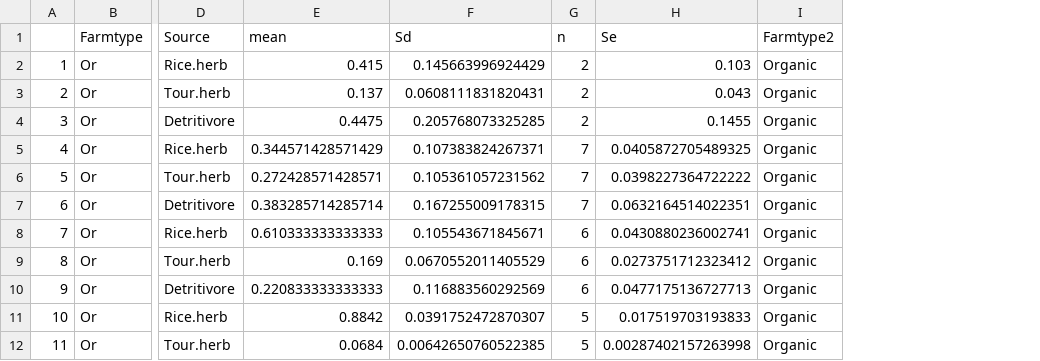
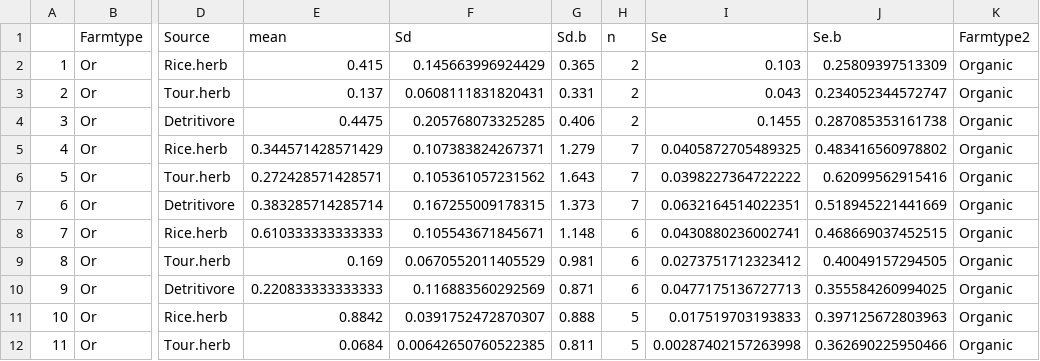
Before and after one commit to GenChangHSU/2021_Pest_Consumption_by_Generalist_Arthropod_Predators_in_Rice_Farms, a CSV file: Output/Data_clean/Mix_mod_out_summary2.csv, drawn as a sheet; only a part is shown, gaps mark what is left out; the diff names each change by its address in the sheet, - before the commit and + after, or states it on an @@ line.

```diff
--- a/Output/Data_clean/Mix_mod_out_summary2.csv
+++ b/Output/Data_clean/Mix_mod_out_summary2.csv
+column G (Sd.b), rows 2-12: 0.365 | 0.331 | 0.406 | 1.279 | 1.643 | 1.373 | 1.148 | 0.981 | 0.871 | 0.888 | 0.811
+column J (Se.b), rows 2-12: 0.25809397513309 | 0.234052344572747 | 0.287085353161738 | 0.483416560978802 | 0.62099562915416 | 0.518945221441669 | 0.468669037452515 | 0.40049157294505 | 0.355584260994025 | 0.397125672803963 | 0.362690225950466
```
Also changed, not shown: 12 other files.
